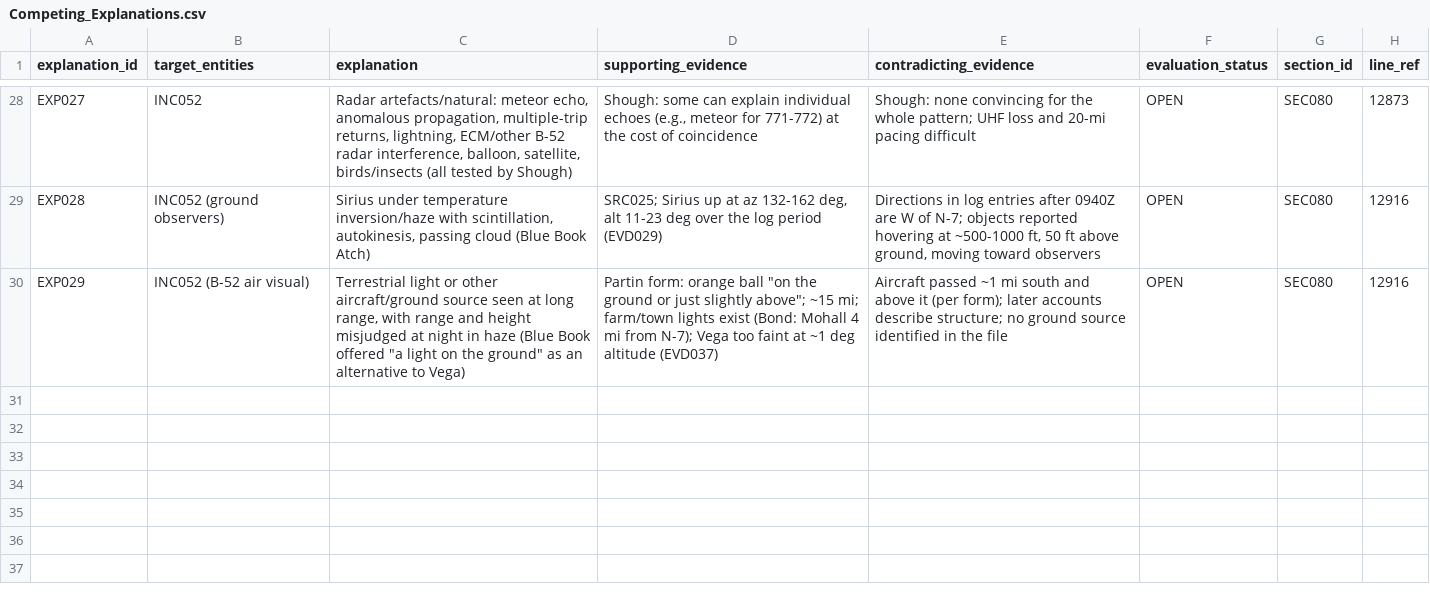
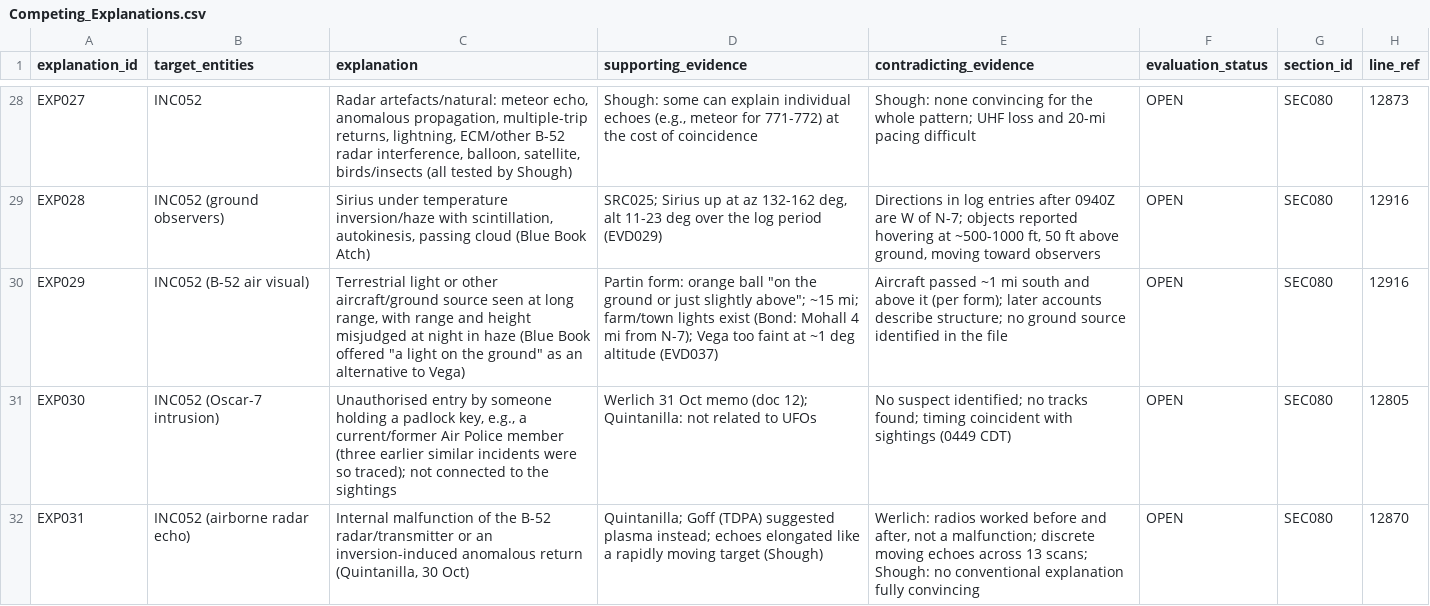
Before and after one commit to l0ophole/book-research, a CSV file: research/database/csv/Competing_Explanations.csv, drawn as a sheet; only a part is shown, gaps mark what is left out.

```diff
--- a/research/database/csv/Competing_Explanations.csv
+++ b/research/database/csv/Competing_Explanations.csv
@@ -30 +30,3 @@ EXP028,INC052 (ground observers),"Sirius under temperature inversion/haze with s
 EXP029,INC052 (B-52 air visual),"Terrestrial light or other aircraft/ground source seen at long range, with range and height misjudged at night in haze (Blue Book offered ""a light on the ground"" as an alternative to Vega)","Partin form: orange ball ""on the ground or just slightly above""; ~15 mi; farm/town lights exist (Bond: Mohall 4 mi from N-7); Vega too faint at ~1 deg altitude (EVD037)",Aircraft passed ~1 mi south and above it (per form); later accounts describe structure; no ground source identified in the file,OPEN,SEC080,12916
+EXP030,INC052 (Oscar-7 intrusion),"Unauthorised entry by someone holding a padlock key, e.g., a current/former Air Police member (three earlier similar incidents were so traced); not connected to the sightings",Werlich 31 Oct memo (doc 12); Quintanilla: not related to UFOs,No suspect identified; no tracks found; timing coincident with sightings (0449 CDT),OPEN,SEC080,12805
+EXP031,INC052 (airborne radar echo),"Internal malfunction of the B-52 radar/transmitter or an inversion-induced anomalous return (Quintanilla, 30 Oct)",Quintanilla; Goff (TDPA) suggested plasma instead; echoes elongated like a rapidly moving target (Shough),"Werlich: radios worked before and after, not a malfunction; discrete moving echoes across 13 scans; Shough: no conventional explanation fully convincing",OPEN,SEC080,12870
```
Also changed, not shown: research/database/csv/Claims.csv, research/database/csv/Missing_Records.csv, 44 other files.
